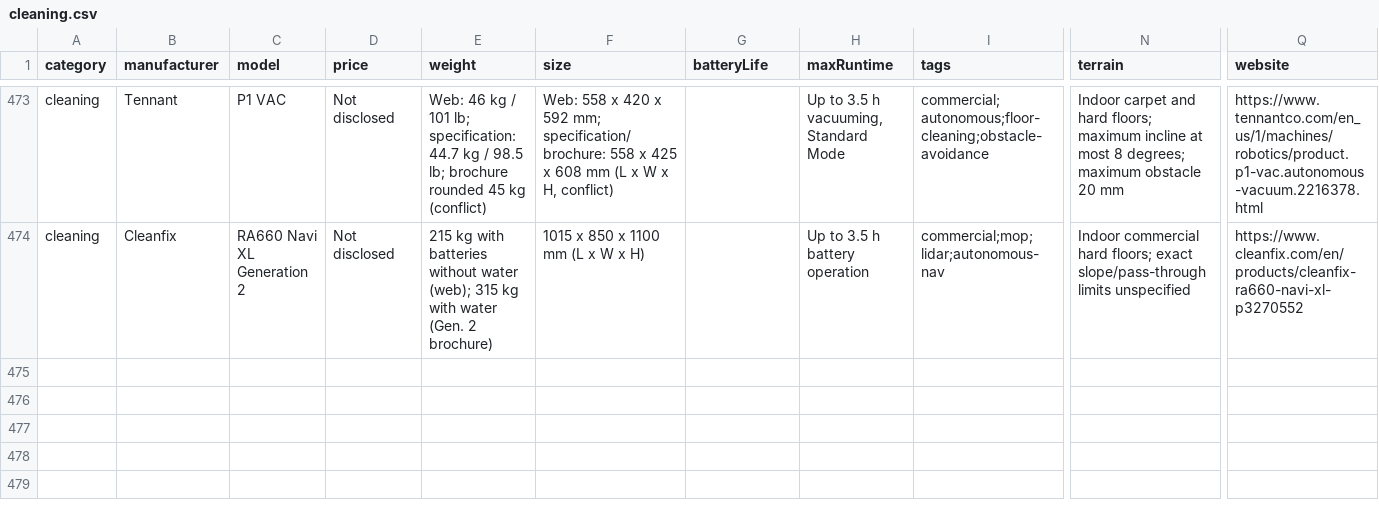
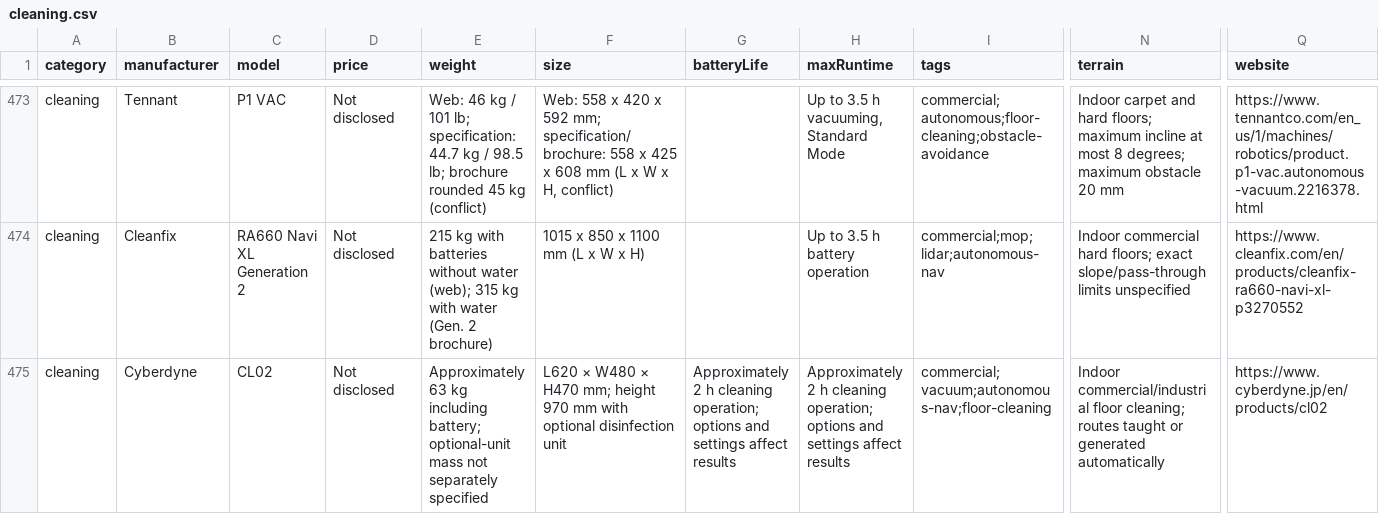
Before and after one commit to Huskynarr/robotics-directory, a CSV file: data/cleaning.csv, drawn as a sheet; only a part is shown, gaps mark what is left out; rows hold the shown columns only; the diff names each change by its address in the sheet, - before the commit and + after, or states it on an @@ line.

```diff
--- a/data/cleaning.csv
+++ b/data/cleaning.csv
+row 475: cleaning | Cyberdyne | CL02 | Not disclosed | Approximately 63 kg including battery; optional-unit mass not separately specified | L620 × W480 × H470 mm; height 970 mm with optional disinfection unit | Approximately 2 h cleaning operation; options and settings affect results | Approximately 2 h cleaning operation; options and settings affect results | commercial;vacuum;autonomous-nav;floor-cleaning | Indoor commercial/industrial floor cleaning; routes taught or generated automatically | https://www.cyberdyne.jp/en/products/cl02
```
Also changed, not shown: data/competitors/company-review.csv, data/competitors/robot-research-queue.csv, 14 other files.
